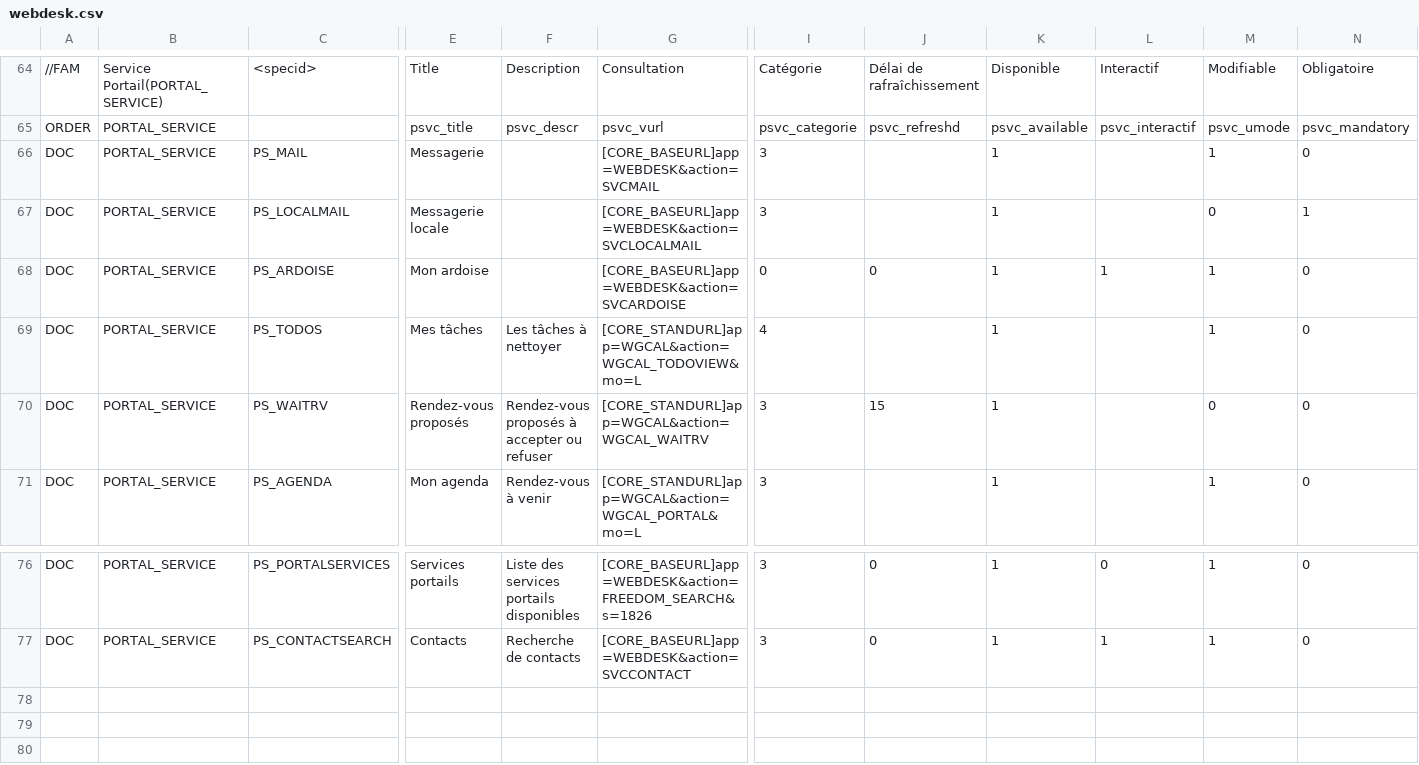
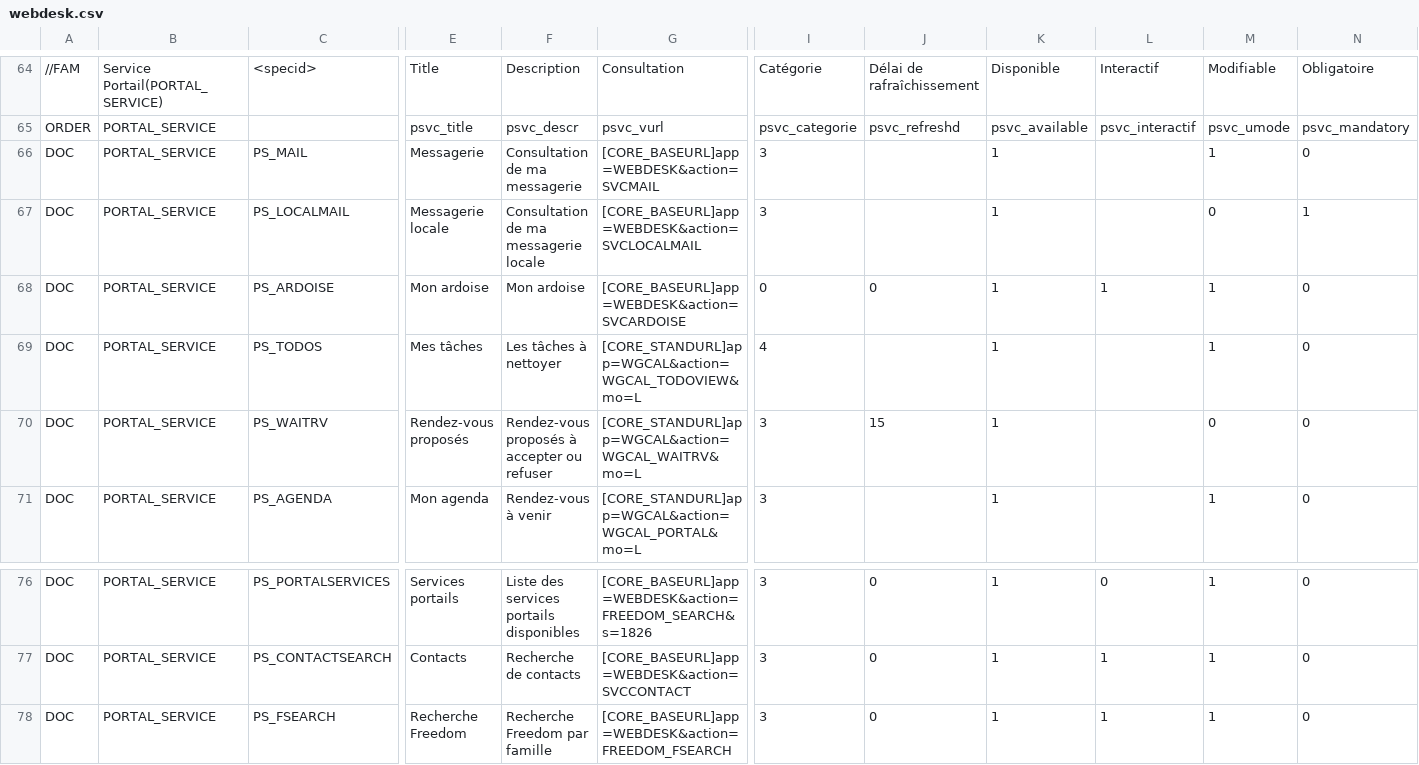
Before and after one commit to Eric-Brison/dynacase-webdesk, a CSV file: Freedom/webdesk.csv, drawn as a sheet; only a part is shown, gaps mark what is left out; rows hold the shown columns only; the diff names each change by its address in the sheet, - before the commit and + after, or states it on an @@ line.

Commit message:
correct width for column, add Freedom search

```diff
--- a/Freedom/webdesk.csv
+++ b/Freedom/webdesk.csv
-F66: (empty)
+F66: Consultation de ma messagerie
-F67: (empty)
+F67: Consultation de ma messagerie locale
-F68: (empty)
+F68: Mon ardoise
-G70: [CORE_STANDURL]app=WGCAL&action=WGCAL_WAITRV
+G70: [CORE_STANDURL]app=WGCAL&action=WGCAL_WAITRV&mo=L
+row 78: DOC | PORTAL_SERVICE | PS_FSEARCH | Recherche Freedom | Recherche Freedom par famille | [CORE_BASEURL]app=WEBDESK&action=FREEDOM_FSEARCH | 3 | 0 | 1 | 1 | 1 | 0
```
Also changed, not shown: 12 other files.
